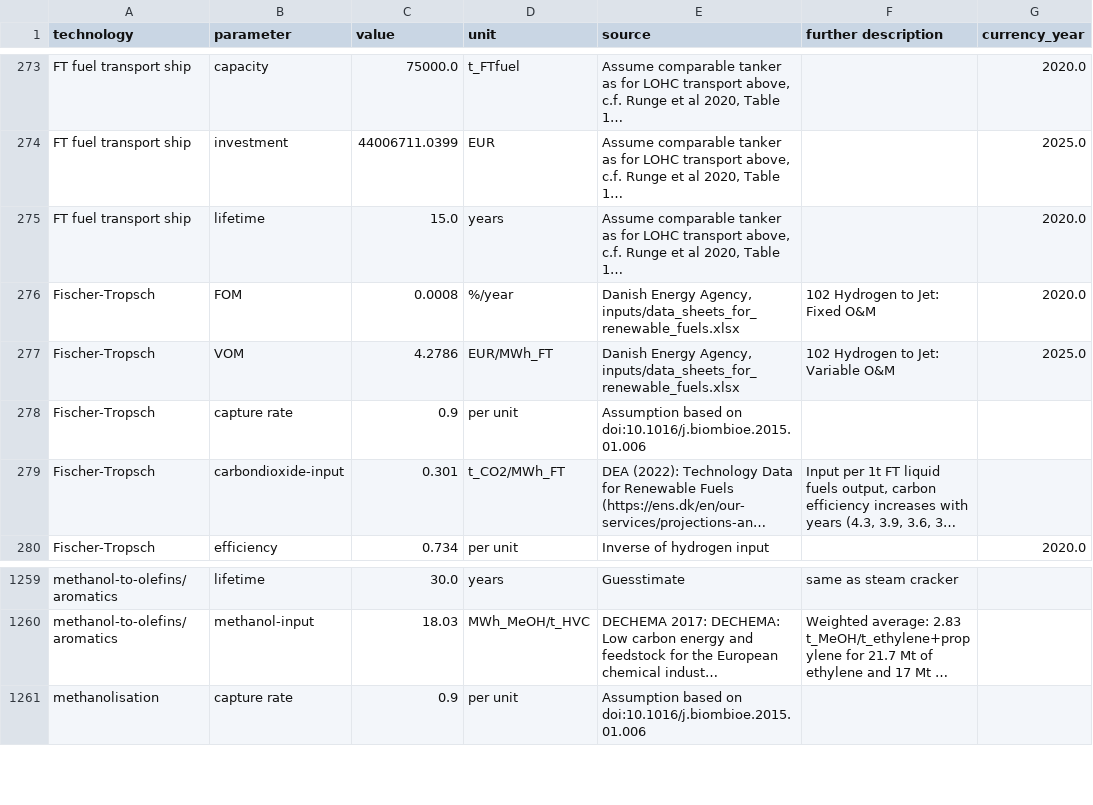
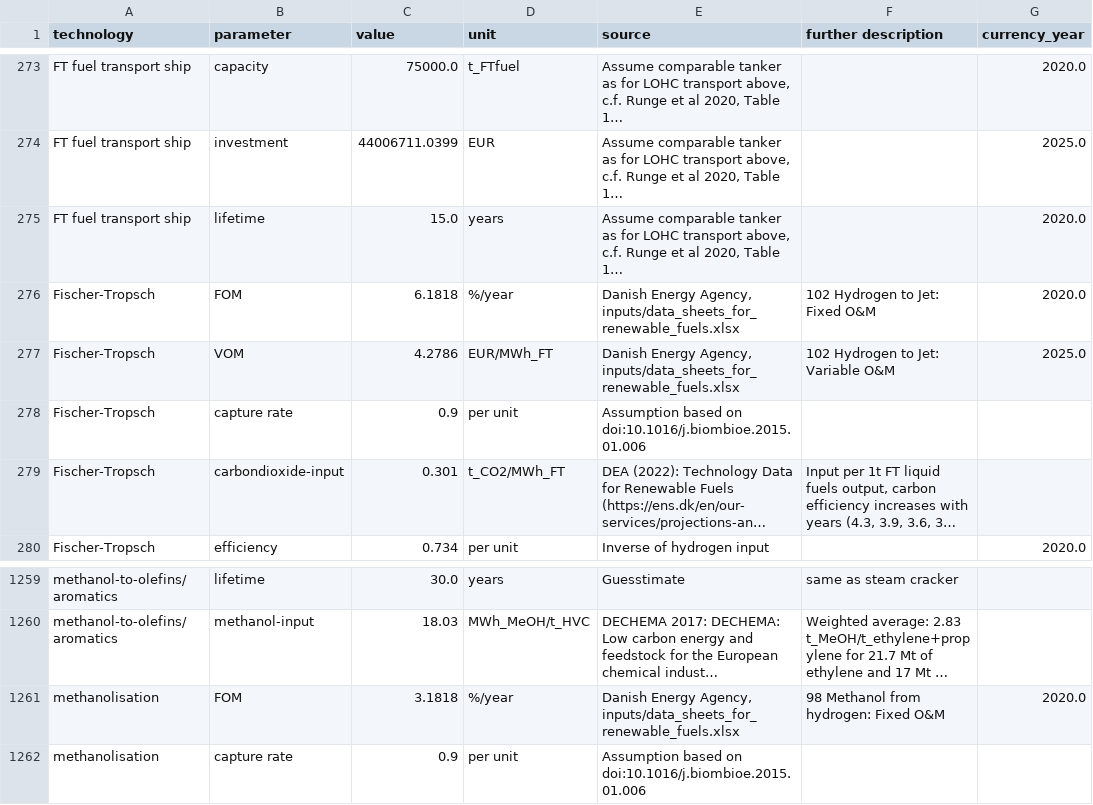
Before and after one commit to BertoGBG/technology-data, a CSV file: outputs/costs_2040.csv, drawn as a sheet; only a part is shown, gaps mark what is left out; long unchanged cells end in …; the diff names each change by its address in the sheet, - before the commit and + after, or states it on an @@ line.

```diff
--- a/outputs/costs_2040.csv
+++ b/outputs/costs_2040.csv
-C276 (value): 0.0008
+C276 (value): 6.1818
+row 1261: methanolisation | FOM | 3.1818 | %/year | Danish Energy Agency, inputs/data_sheets_for_renewable_fuels.xlsx | 98 Methanol from hydrogen: Fixed O&M | 2020.0
```
Also changed, not shown: outputs/costs_2020.csv, outputs/costs_2025.csv, 12 other files.
